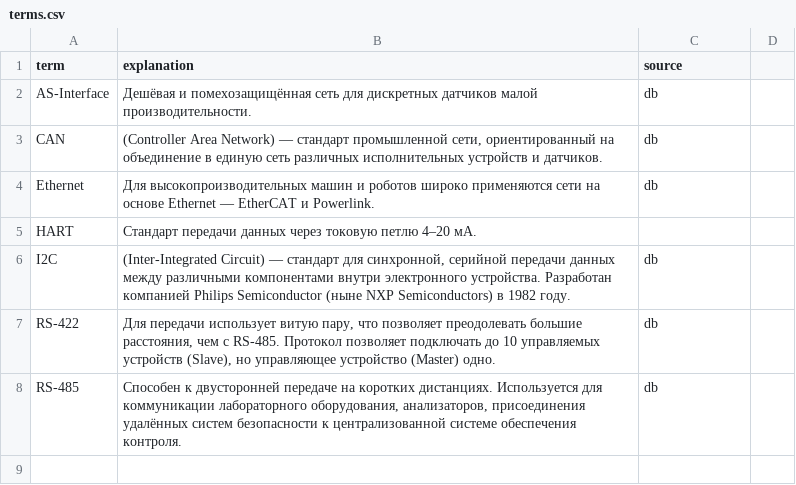
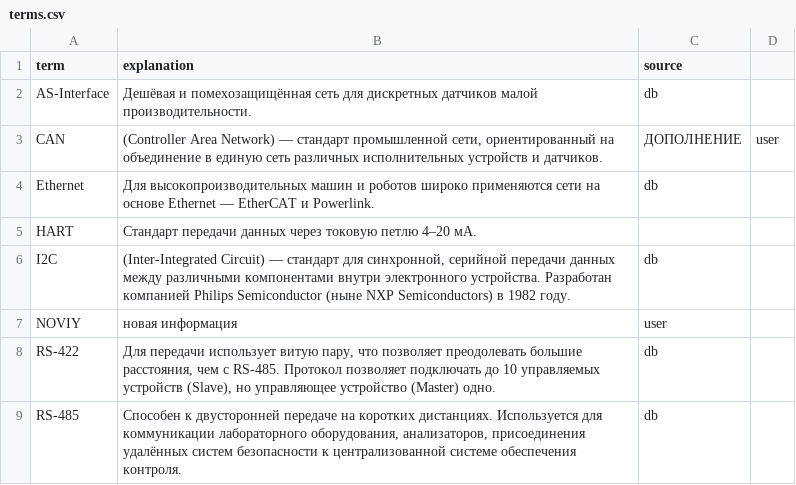
Before and after one commit to BloodSIeep/Asu_Project, a CSV file: data/terms.csv, drawn as a sheet.

```diff
--- a/data/terms.csv
+++ b/data/terms.csv
@@ -2,3 +2,3 @@ term;explanation;source
 AS-Interface;  Дешёвая и помехозащищённая сеть для дискретных датчиков малой производительности. ;db
-CAN;(Controller Area Network) — стандарт промышленной сети, ориентированный на объединение в единую сеть различных исполнительных устройств и датчиков.;db
+CAN;(Controller Area Network) — стандарт промышленной сети, ориентированный на объединение в единую сеть различных исполнительных устройств и датчиков.; ДОПОЛНЕНИЕ;user
 Ethernet; Для высокопроизводительных машин и роботов широко применяются сети на основе Ethernet — EtherCAT и Powerlink. ;db
@@ -6,2 +6,3 @@ HART;Стандарт передачи данных через токовую п
 I2C; (Inter-Integrated Circuit) — стандарт для синхронной, серийной передачи данных между различными компонентами внутри электронного устройства. Разработан компанией Philips Semiconductor (ныне NXP Semiconductors) в 1982 году.; db
+NOVIY;новая информация;user
 RS-422; Для передачи использует витую пару, что позволяет преодолевать большие расстояния, чем с RS-485. Протокол позволяет подключать до 10 управляемых устройств (Slave), но управляющее устройство (Master) одно. ;db
```
Also changed, not shown: 1 other file.
